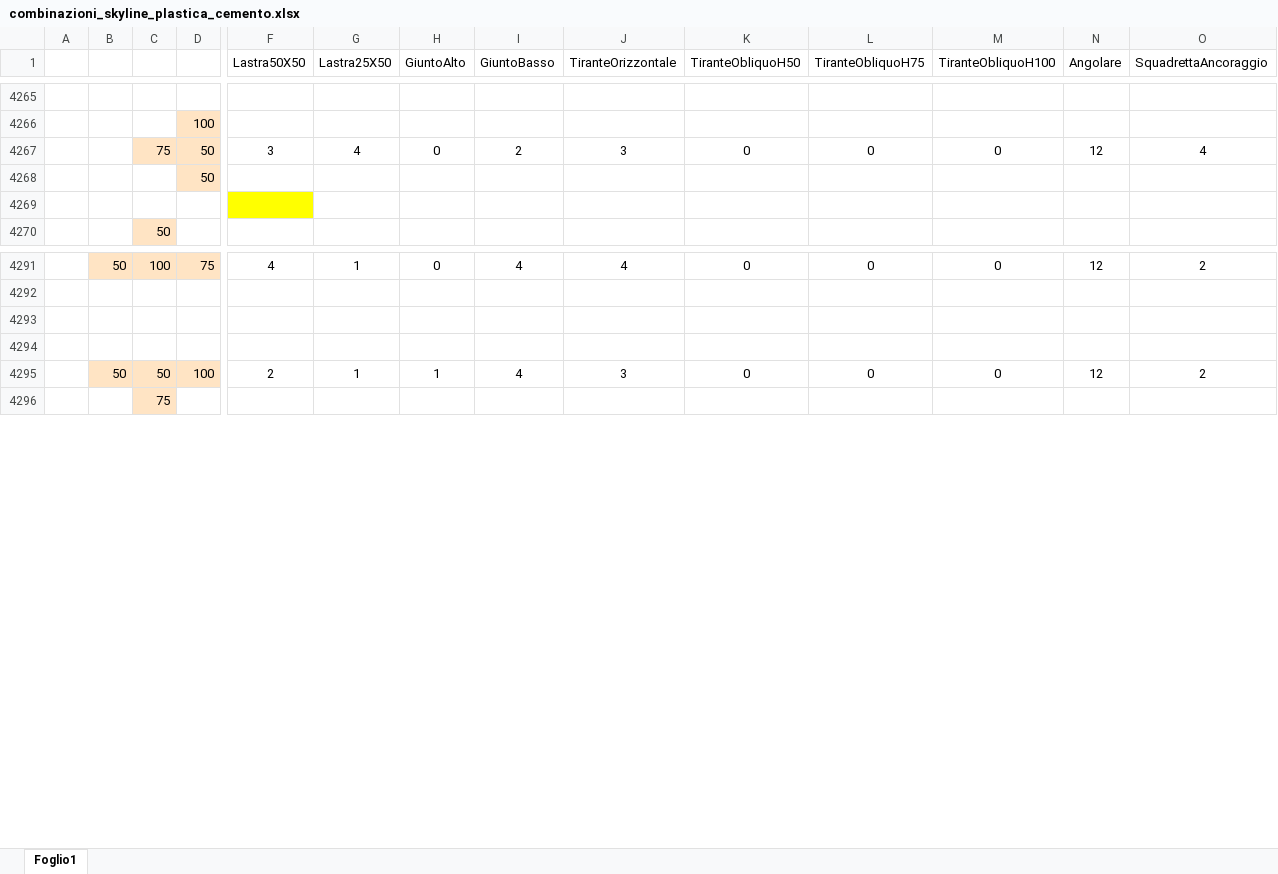
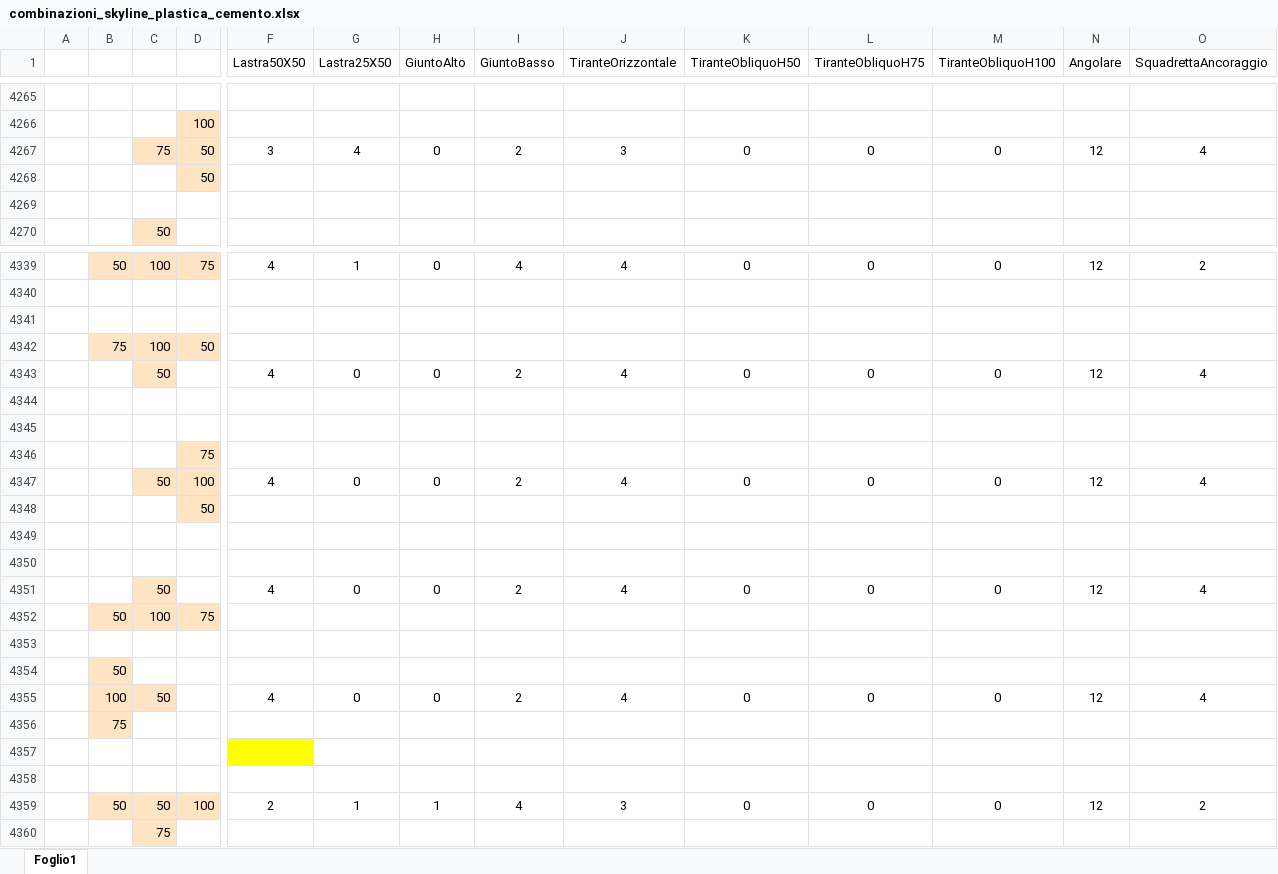
Before and after one commit to paltasoft/rcl, an Excel workbook: combinazioni_skyline_plastica_cemento.xlsx, sheet Foglio1, drawn as a sheet; only a part is shown, gaps mark what is left out; values as stored, in another font and other column widths than the file's, no borders; addresses are those after the commit; rows hold the shown columns only; the diff covers the shown part only; the diff names each change by its address in the sheet, - before the commit and + after, or states it on an @@ line.

```diff
--- a/combinazioni_skyline_plastica_cemento.xlsx (sheet Foglio1)
+++ b/combinazioni_skyline_plastica_cemento.xlsx (sheet Foglio1)
-F4269 fill: #FFFF00
+F4269 fill: none
+row 4341: (empty)
+row 4342:  | 75 | 100 | 50
+row 4343:  |  | 50 |  | 4 | 0 | 0 | 2 | 4 | 0 | 0 | 0 | 12 | 4
+row 4344: (empty)
+row 4345: (empty)
+row 4346:  |  |  | 75
+row 4347:  |  | 50 | 100 | 4 | 0 | 0 | 2 | 4 | 0 | 0 | 0 | 12 | 4
+row 4348:  |  |  | 50
+row 4349: (empty)
+row 4350: (empty)
+row 4351:  |  | 50 |  | 4 | 0 | 0 | 2 | 4 | 0 | 0 | 0 | 12 | 4
+row 4352:  | 50 | 100 | 75
+row 4353: (empty)
+row 4354:  | 50
+row 4355:  | 100 | 50 |  | 4 | 0 | 0 | 2 | 4 | 0 | 0 | 0 | 12 | 4
+row 4356:  | 75
-F4357 fill: none
+F4357 fill: #FFFF00
```
Also changed, not shown: 48 added rows elsewhere in this sheet.
